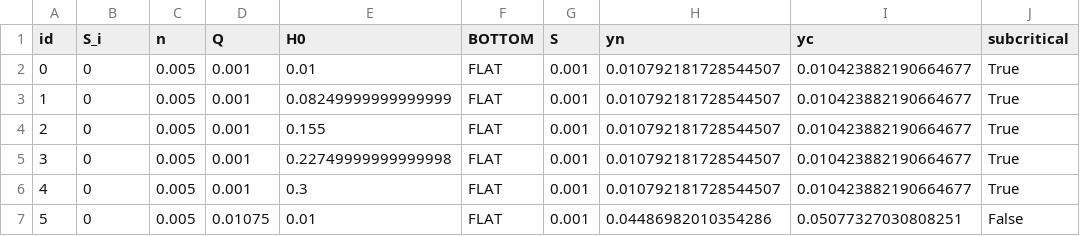
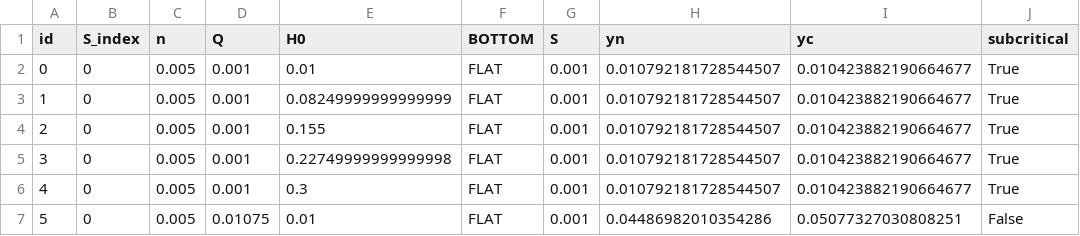
Before and after one commit to jonathan-epc/Tesis, a CSV file: telemac/parameters.csv, drawn as a sheet; only a part is shown; the diff names each change by its address in the sheet, - before the commit and + after, or states it on an @@ line.

```diff
--- a/telemac/parameters.csv
+++ b/telemac/parameters.csv
-B1: S_i
+B1: S_index
```
Also changed, not shown: 1 other file.
